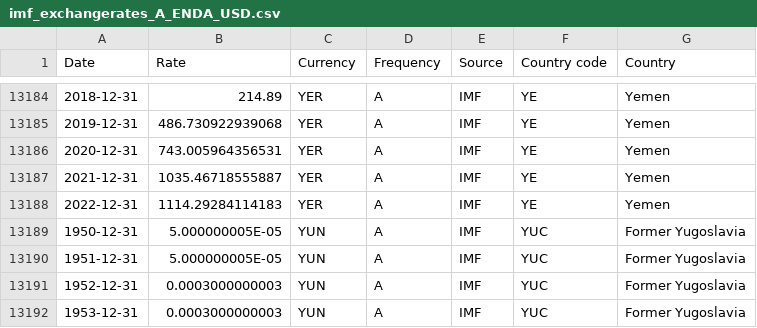
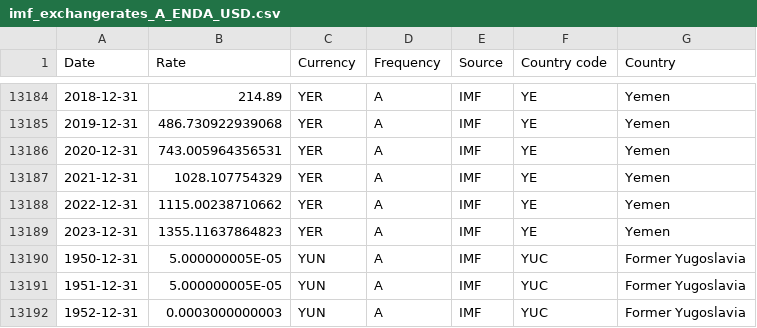
Before and after one commit to codeforIATI/imf-exchangerates, a CSV file: imf_exchangerates_A_ENDA_USD.csv, drawn as a sheet; only a part is shown, gaps mark what is left out; the shorter side is filled out with more unchanged rows.

Commit message:
deploy: 94c22c71cd1fb69947a4c6ae98ba6d8c252370b5

```diff
--- a/imf_exchangerates_A_ENDA_USD.csv
+++ b/imf_exchangerates_A_ENDA_USD.csv
@@ -13186,4 +13186,5 @@ Date,Rate,Currency,Frequency,Source,Country code,Country
 2020-12-31,743.005964356531,YER,A,IMF,YE,Yemen
-2021-12-31,1035.46718555887,YER,A,IMF,YE,Yemen
-2022-12-31,1114.29284114183,YER,A,IMF,YE,Yemen
+2021-12-31,1028.107754329,YER,A,IMF,YE,Yemen
+2022-12-31,1115.00238710662,YER,A,IMF,YE,Yemen
+2023-12-31,1355.11637864823,YER,A,IMF,YE,Yemen
 1950-12-31,5.000000005E-05,YUN,A,IMF,YUC,Former Yugoslavia
```
